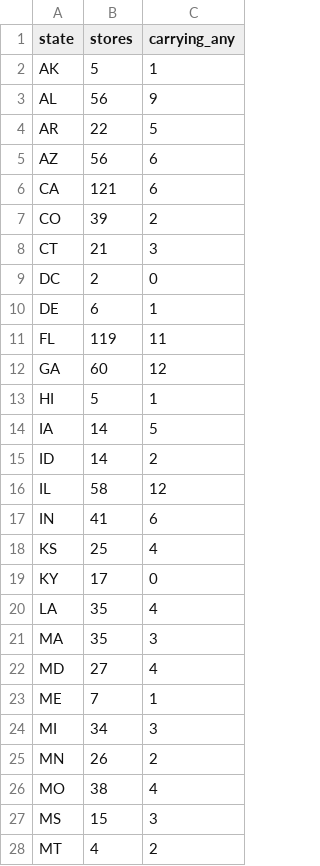
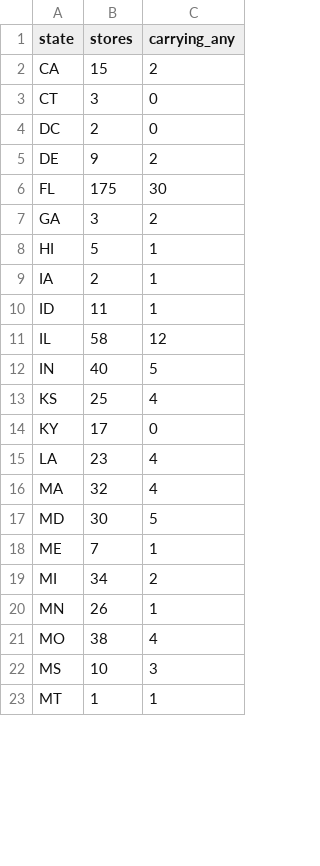
Before and after one commit to owenamurray04/walmart-tracker, a CSV file: state_summary.csv, drawn as a sheet; only a part is shown; the diff covers the shown part only.

```diff
--- a/state_summary.csv
+++ b/state_summary.csv
@@ -1,28 +1,23 @@
 state,stores,carrying_any
-AK,5,1
-AL,56,9
-AR,22,5
-AZ,56,6
-CA,121,6
-CO,39,2
-CT,21,3
+CA,15,2
+CT,3,0
 DC,2,0
-DE,6,1
-FL,119,11
-GA,60,12
+DE,9,2
+FL,175,30
+GA,3,2
 HI,5,1
-IA,14,5
-ID,14,2
+IA,2,1
+ID,11,1
 IL,58,12
-IN,41,6
+IN,40,5
 KS,25,4
 KY,17,0
-LA,35,4
-MA,35,3
-MD,27,4
+LA,23,4
+MA,32,4
+MD,30,5
 ME,7,1
-MI,34,3
-MN,26,2
+MI,34,2
+MN,26,1
 MO,38,4
-MS,15,3
-MT,4,2
+MS,10,3
+MT,1,1
```
Also changed, not shown: 5 removed rows and 20 edited cells elsewhere in this file, product_summary.csv, 3 other files.
